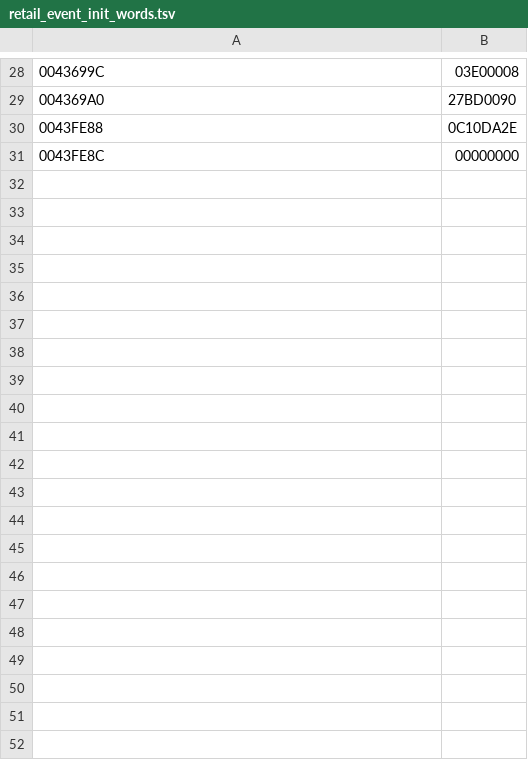
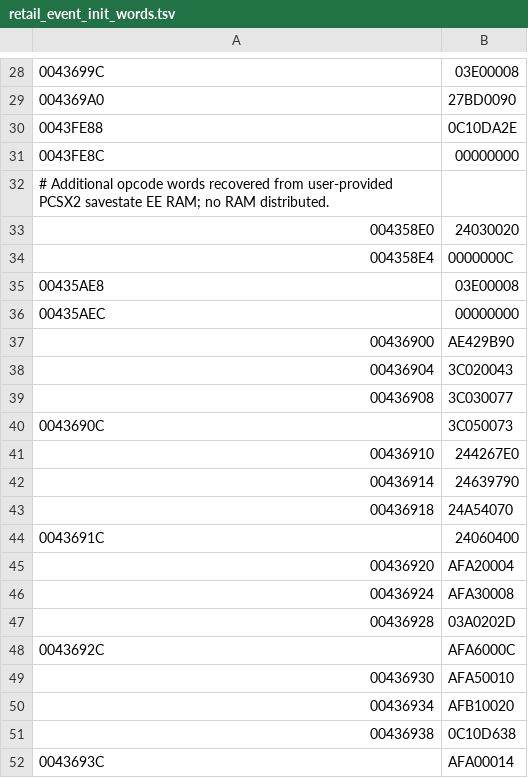
Before and after one commit to Ukkitan0/Getchu-3-PC, a TSV file: retail_event_init_words.tsv, drawn as a sheet; only a part is shown, gaps mark what is left out.

Commit message:
Recover CreateSema guest return and reach retail CreateThread syscall

```diff
--- a/retail_event_init_words.tsv
+++ b/retail_event_init_words.tsv
@@ -31 +31,22 @@
 0043FE8C	00000000
+# Additional opcode words recovered from user-provided PCSX2 savestate EE RAM; no RAM distributed.
+004358E0	24030020
+004358E4	0000000C
+00435AE8	03E00008
+00435AEC	00000000
+00436900	AE429B90
+00436904	3C020043
+00436908	3C030077
+0043690C	3C050073
+00436910	244267E0
+00436914	24639790
+00436918	24A54070
+0043691C	24060400
+00436920	AFA20004
+00436924	AFA30008
+00436928	03A0202D
+0043692C	AFA6000C
+00436930	AFA50010
+00436934	AFB10020
+00436938	0C10D638
+0043693C	AFA00014
```
Also changed, not shown: 10 other files.
